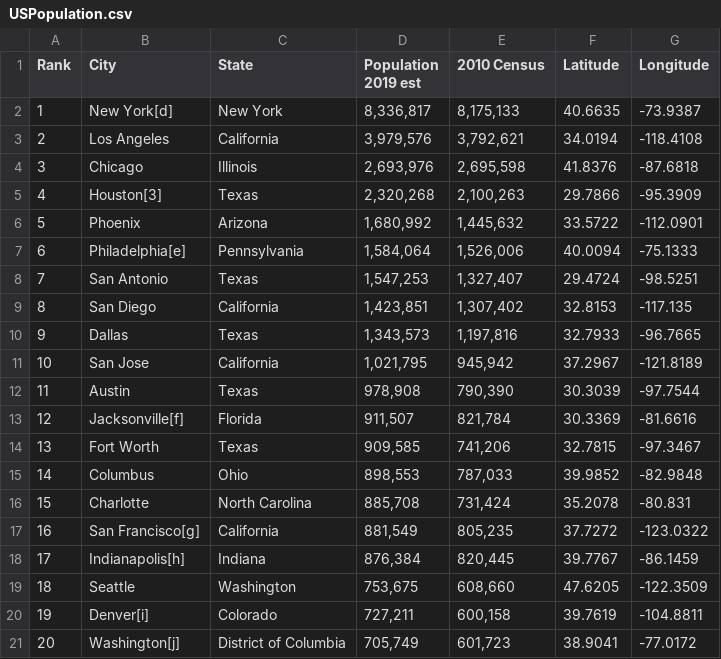
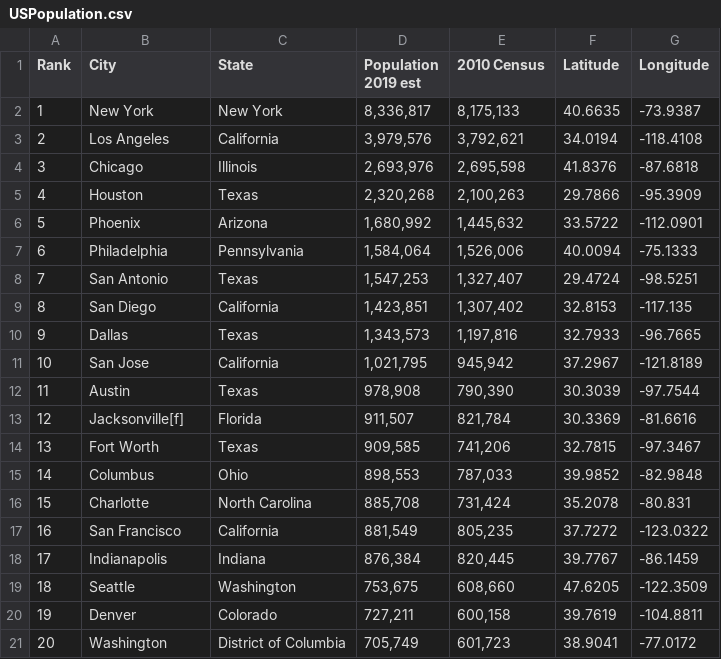
Before and after one commit to mjdanielson/graduated-points-data, a CSV file: USPopulation.csv, drawn as a sheet.

Commit message:
Update USPopulation.csv

```diff
--- a/USPopulation.csv
+++ b/USPopulation.csv
@@ -1,8 +1,8 @@
 Rank,City,State,Population 2019 est,2010 Census,Latitude,Longitude
-1,New York[d], New York,"8,336,817","8,175,133",40.6635,-73.9387
+1,New York, New York,"8,336,817","8,175,133",40.6635,-73.9387
 2,Los Angeles, California,"3,979,576","3,792,621",34.0194,-118.4108
 3,Chicago, Illinois,"2,693,976","2,695,598",41.8376,-87.6818
-4,Houston[3], Texas,"2,320,268","2,100,263",29.7866,-95.3909
+4,Houston, Texas,"2,320,268","2,100,263",29.7866,-95.3909
 5,Phoenix, Arizona,"1,680,992","1,445,632",33.5722,-112.0901
-6,Philadelphia[e], Pennsylvania,"1,584,064","1,526,006",40.0094,-75.1333
+6,Philadelphia, Pennsylvania,"1,584,064","1,526,006",40.0094,-75.1333
 7,San Antonio, Texas,"1,547,253","1,327,407",29.4724,-98.5251
@@ -16,6 +16,6 @@
 15,Charlotte, North Carolina,"885,708","731,424",35.2078,-80.831
-16,San Francisco[g], California,"881,549","805,235",37.7272,-123.0322
-17,Indianapolis[h], Indiana,"876,384","820,445",39.7767,-86.1459
+16,San Francisco, California,"881,549","805,235",37.7272,-123.0322
+17,Indianapolis, Indiana,"876,384","820,445",39.7767,-86.1459
 18,Seattle, Washington,"753,675","608,660",47.6205,-122.3509
-19,Denver[i], Colorado,"727,211","600,158",39.7619,-104.8811
-20,Washington[j], District of Columbia,"705,749","601,723",38.9041,-77.0172
+19,Denver, Colorado,"727,211","600,158",39.7619,-104.8811
+20,Washington, District of Columbia,"705,749","601,723",38.9041,-77.0172
```
